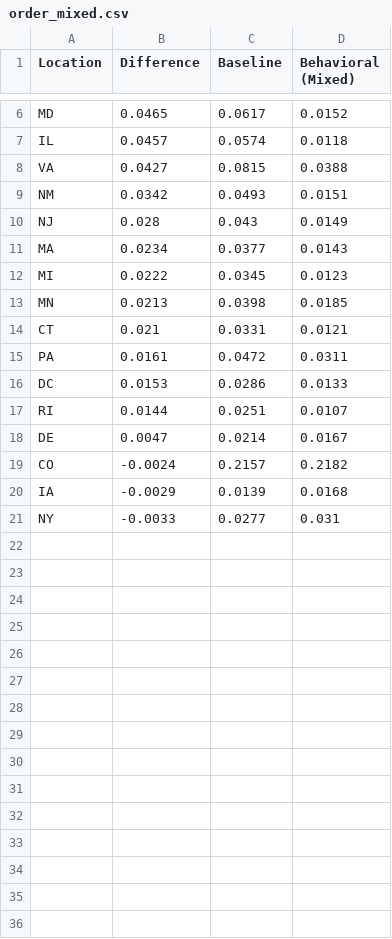
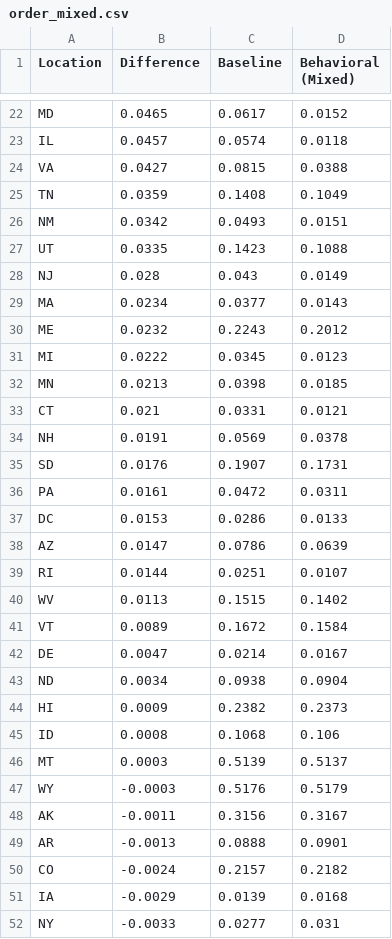
Before and after one commit to markolalovic/epi-behavior-models, a CSV file: data/plotting/order_mixed.csv, drawn as a sheet; only a part is shown, gaps mark what is left out; the diff covers the shown part only; the diff names each change by its address in the sheet, - before the commit and + after, or states it on an @@ line.

Commit message:
results for all locations

```diff
--- a/data/plotting/order_mixed.csv
+++ b/data/plotting/order_mixed.csv
+row 25: TN | 0.0359 | 0.1408 | 0.1049
+row 27: UT | 0.0335 | 0.1423 | 0.1088
+row 30: ME | 0.0232 | 0.2243 | 0.2012
+row 34: NH | 0.0191 | 0.0569 | 0.0378
+row 35: SD | 0.0176 | 0.1907 | 0.1731
+row 38: AZ | 0.0147 | 0.0786 | 0.0639
+row 40: WV | 0.0113 | 0.1515 | 0.1402
+row 41: VT | 0.0089 | 0.1672 | 0.1584
+row 43: ND | 0.0034 | 0.0938 | 0.0904
+row 44: HI | 0.0009 | 0.2382 | 0.2373
+row 45: ID | 0.0008 | 0.1068 | 0.106
+row 46: MT | 0.0003 | 0.5139 | 0.5137
+row 47: WY | -0.0003 | 0.5176 | 0.5179
+row 48: AK | -0.0011 | 0.3156 | 0.3167
+row 49: AR | -0.0013 | 0.0888 | 0.0901
```
Also changed, not shown: 16 added rows elsewhere in this file, data/plotting/order_exp.csv, data/plotting/order_rational.csv, 3 other files.
